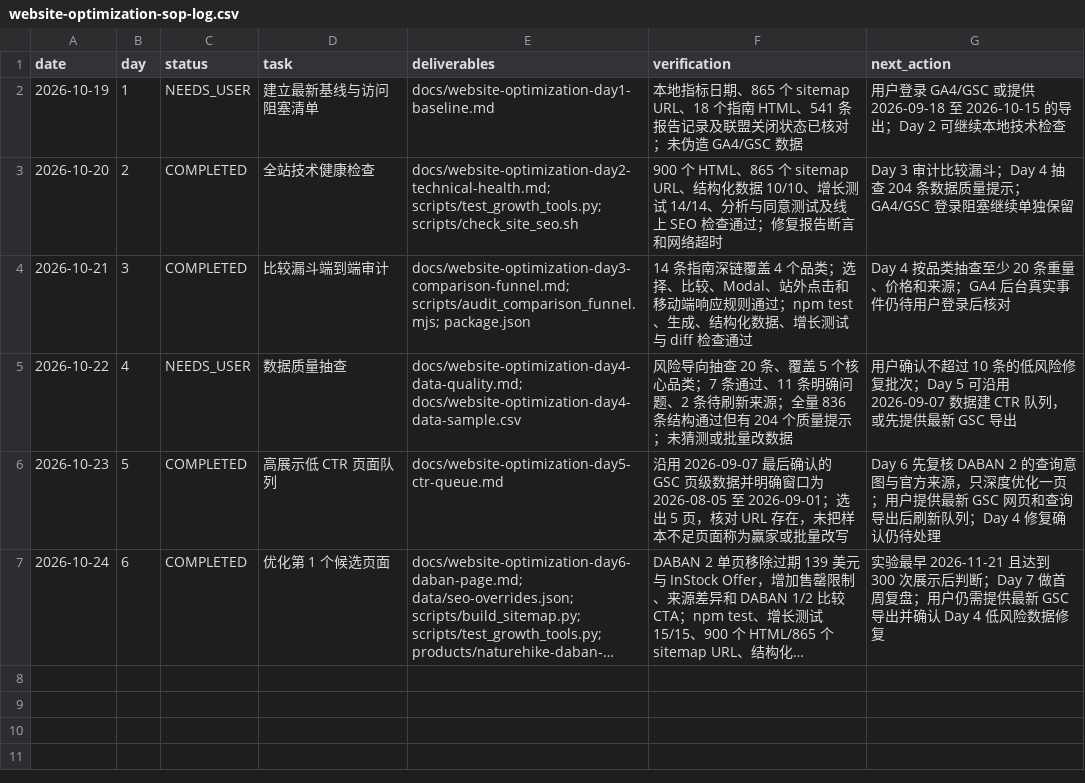
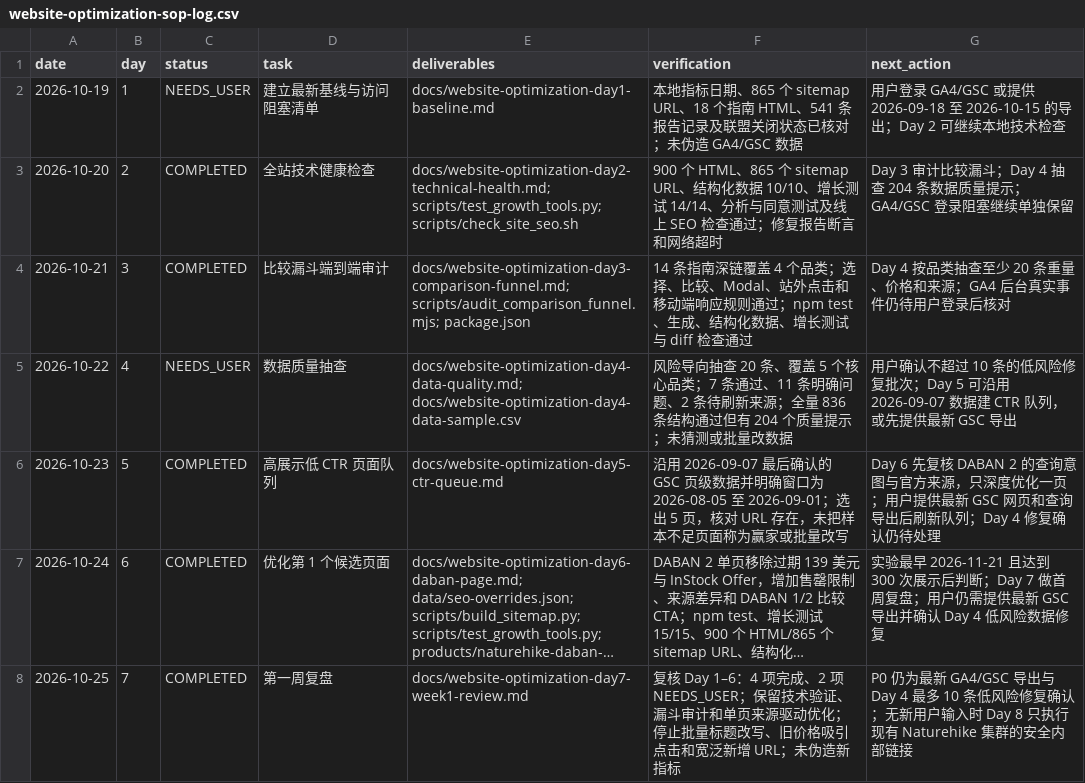
Before and after one commit to guanxu0813-sys/my_camping_website, a CSV file: docs/website-optimization-sop-log.csv, drawn as a sheet; long unchanged cells end in …; the diff names each change by its address in the sheet, - before the commit and + after, or states it on an @@ line.

Commit message:
docs: complete week one optimization review

```diff
--- a/docs/website-optimization-sop-log.csv
+++ b/docs/website-optimization-sop-log.csv
+row 8: 2026-10-25 | 7 | COMPLETED | 第一周复盘 | docs/website-optimization-day7-week1-review.md | 复核 Day 1–6：4 项完成、2 项 NEEDS_USER；保留技术验证、漏斗审计和单页来源驱动优化；停止批量标题改写、旧价格吸引点击和宽泛新增 URL；未伪造新指标 | P0 仍为最新 GA4/GSC 导出与 Day 4 最多 10 条低风险修复确认；无新用户输入时 Day 8 只执行现有 Naturehike 集群的安全内部链接
```
Also changed, not shown: 1 other file.
